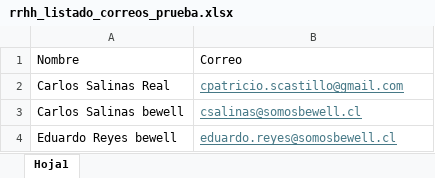
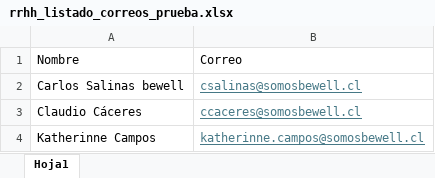
Before and after one commit to CarlospSC/correos-masivos, an Excel workbook: rrhh_listado_correos_prueba.xlsx, sheet Hoja1, drawn as a sheet; values as stored, in another font and other column widths than the file's, no borders; removed rows and columns are numbered as before the commit, all else as after; the diff names each change by its address in the sheet, - before the commit and + after, or states it on an @@ line.

```diff
--- a/rrhh_listado_correos_prueba.xlsx (sheet Hoja1)
+++ b/rrhh_listado_correos_prueba.xlsx (sheet Hoja1)
-row 2: Carlos Salinas Real | cpatricio.scastillo@gmail.com
-row 4: Eduardo Reyes bewell | eduardo.reyes@somosbewell.cl
+row 3: Claudio Cáceres | ccaceres@somosbewell.cl
+row 4: Katherinne Campos | katherinne.campos@somosbewell.cl
```
Also changed, not shown: 9 other files.
